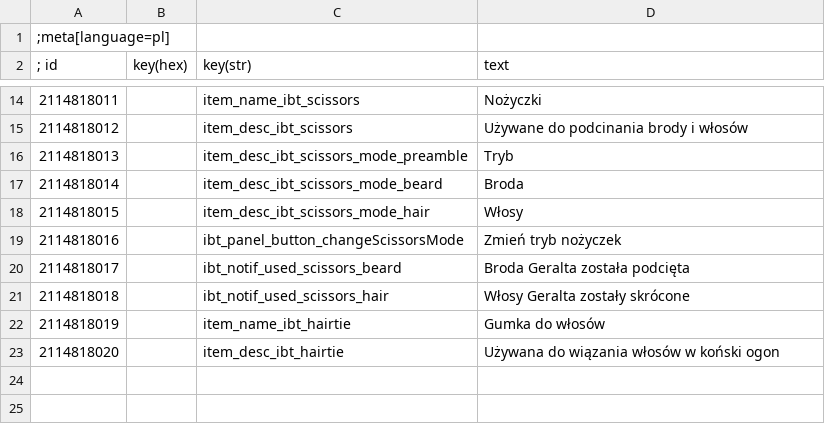
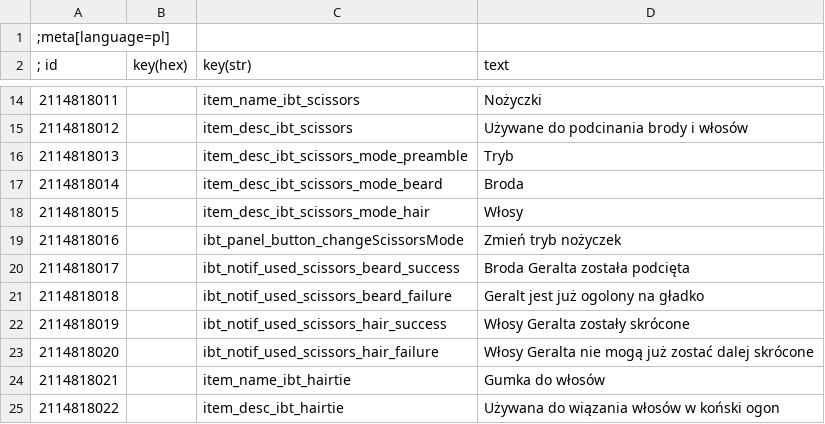
Before and after one commit to SpontanCombust/tw3-immersive-beard-trimming, a CSV file: strings/pl.csv, drawn as a sheet; only a part is shown, gaps mark what is left out.

Commit message:
feat: testing if using scissors was successful

```diff
--- a/strings/pl.csv
+++ b/strings/pl.csv
@@ -19,5 +19,7 @@
 2114818016||ibt_panel_button_changeScissorsMode|Zmień tryb nożyczek
-2114818017||ibt_notif_used_scissors_beard|Broda Geralta została podcięta
-2114818018||ibt_notif_used_scissors_hair|Włosy Geralta zostały skrócone
-2114818019||item_name_ibt_hairtie|Gumka do włosów
-2114818020||item_desc_ibt_hairtie|Używana do wiązania włosów w koński ogon
+2114818017||ibt_notif_used_scissors_beard_success|Broda Geralta została podcięta
+2114818018||ibt_notif_used_scissors_beard_failure|Geralt jest już ogolony na gładko
+2114818019||ibt_notif_used_scissors_hair_success|Włosy Geralta zostały skrócone
+2114818020||ibt_notif_used_scissors_hair_failure|Włosy Geralta nie mogą już zostać dalej skrócone
+2114818021||item_name_ibt_hairtie|Gumka do włosów
+2114818022||item_desc_ibt_hairtie|Używana do wiązania włosów w koński ogon
```
Also changed, not shown: strings/en.csv, 1 other file.
